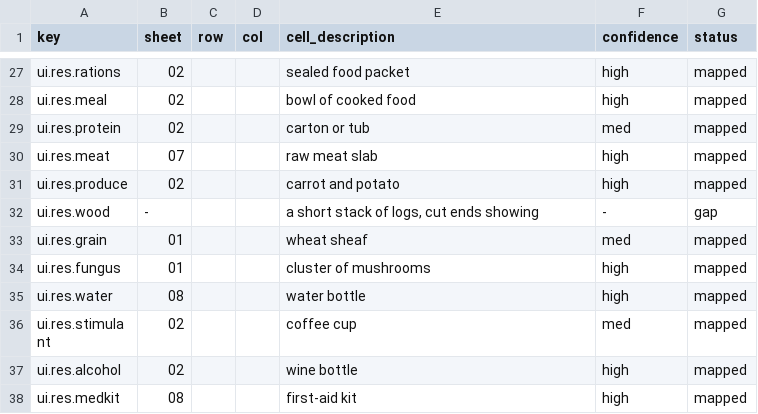
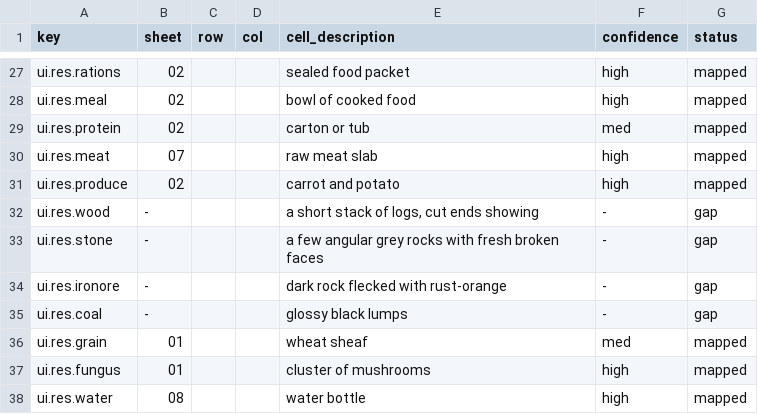
Before and after one commit to 1mitten/odyssey, a CSV file: docs/design/icon-map.csv, drawn as a sheet; only a part is shown, gaps mark what is left out; the shorter side is filled out with more unchanged rows; the diff names each change by its address in the sheet, - before the commit and + after, or states it on an @@ line.

```diff
--- a/docs/design/icon-map.csv
+++ b/docs/design/icon-map.csv
+row 33: ui.res.stone | - |  |  | a few angular grey rocks with fresh broken faces | - | gap
+row 34: ui.res.ironore | - |  |  | dark rock flecked with rust-orange | - | gap
+row 35: ui.res.coal | - |  |  | glossy black lumps | - | gap
```
Also changed, not shown: docs/design/icon-keys.csv, 5 other files.
